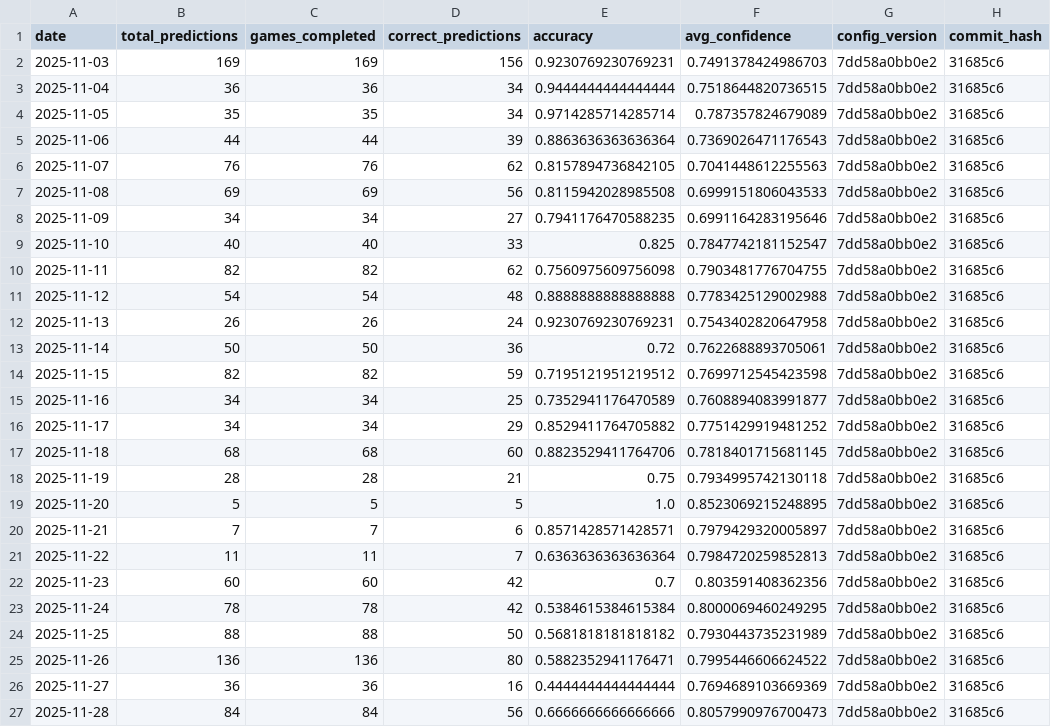
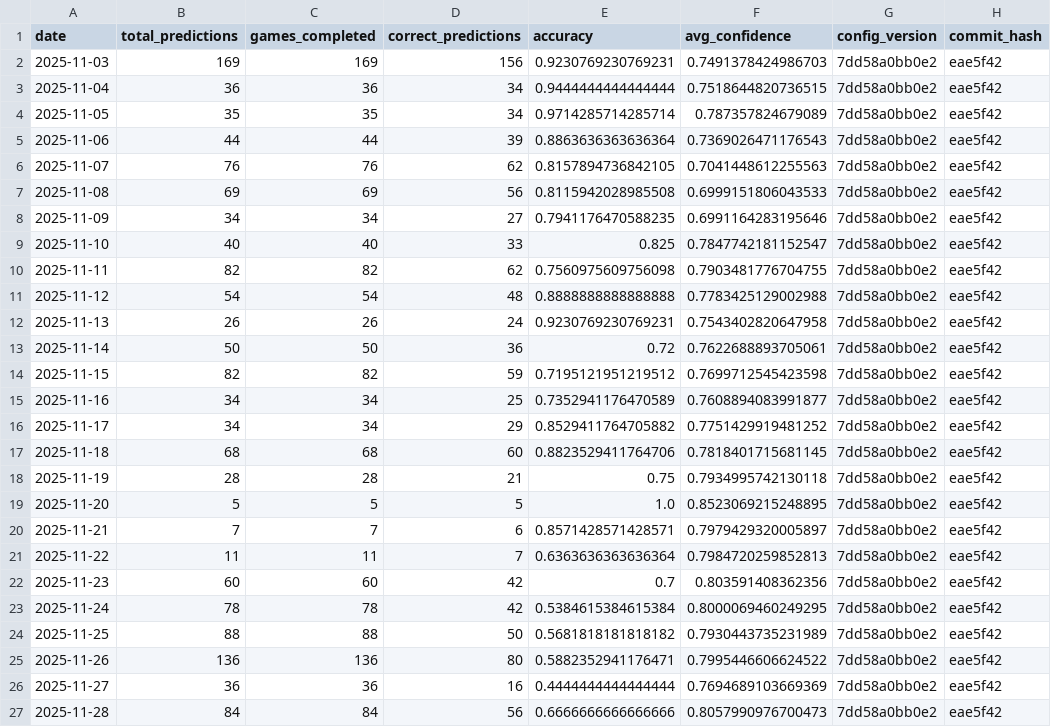
Before and after one commit to jgamblin/NCAA-Prediction, a CSV file: data/Accuracy_Report.csv, drawn as a sheet.

```diff
--- a/data/Accuracy_Report.csv
+++ b/data/Accuracy_Report.csv
@@ -1,27 +1,27 @@
 date,total_predictions,games_completed,correct_predictions,accuracy,avg_confidence,config_version,commit_hash
-2025-11-03,169,169,156,0.9230769230769231,0.7491378424986703,7dd58a0bb0e2,31685c6
-2025-11-04,36,36,34,0.9444444444444444,0.7518644820736515,7dd58a0bb0e2,31685c6
-2025-11-05,35,35,34,0.9714285714285714,0.787357824679089,7dd58a0bb0e2,31685c6
-2025-11-06,44,44,39,0.8863636363636364,0.7369026471176543,7dd58a0bb0e2,31685c6
-2025-11-07,76,76,62,0.8157894736842105,0.7041448612255563,7dd58a0bb0e2,31685c6
-2025-11-08,69,69,56,0.8115942028985508,0.6999151806043533,7dd58a0bb0e2,31685c6
-2025-11-09,34,34,27,0.7941176470588235,0.6991164283195646,7dd58a0bb0e2,31685c6
-2025-11-10,40,40,33,0.825,0.7847742181152547,7dd58a0bb0e2,31685c6
-2025-11-11,82,82,62,0.7560975609756098,0.7903481776704755,7dd58a0bb0e2,31685c6
-2025-11-12,54,54,48,0.8888888888888888,0.7783425129002988,7dd58a0bb0e2,31685c6
-2025-11-13,26,26,24,0.9230769230769231,0.7543402820647958,7dd58a0bb0e2,31685c6
-2025-11-14,50,50,36,0.72,0.7622688893705061,7dd58a0bb0e2,31685c6
-2025-11-15,82,82,59,0.7195121951219512,0.7699712545423598,7dd58a0bb0e2,31685c6
-2025-11-16,34,34,25,0.7352941176470589,0.7608894083991877,7dd58a0bb0e2,31685c6
-2025-11-17,34,34,29,0.8529411764705882,0.7751429919481252,7dd58a0bb0e2,31685c6
-2025-11-18,68,68,60,0.8823529411764706,0.7818401715681145,7dd58a0bb0e2,31685c6
-2025-11-19,28,28,21,0.75,0.7934995742130118,7dd58a0bb0e2,31685c6
-2025-11-20,5,5,5,1.0,0.8523069215248895,7dd58a0bb0e2,31685c6
-2025-11-21,7,7,6,0.8571428571428571,0.7979429320005897,7dd58a0bb0e2,31685c6
-2025-11-22,11,11,7,0.6363636363636364,0.7984720259852813,7dd58a0bb0e2,31685c6
-2025-11-23,60,60,42,0.7,0.803591408362356,7dd58a0bb0e2,31685c6
-2025-11-24,78,78,42,0.5384615384615384,0.8000069460249295,7dd58a0bb0e2,31685c6
-2025-11-25,88,88,50,0.5681818181818182,0.7930443735231989,7dd58a0bb0e2,31685c6
-2025-11-26,136,136,80,0.5882352941176471,0.7995446606624522,7dd58a0bb0e2,31685c6
-2025-11-27,36,36,16,0.4444444444444444,0.7694689103669369,7dd58a0bb0e2,31685c6
-2025-11-28,84,84,56,0.6666666666666666,0.8057990976700473,7dd58a0bb0e2,31685c6
+2025-11-03,169,169,156,0.9230769230769231,0.7491378424986703,7dd58a0bb0e2,eae5f42
+2025-11-04,36,36,34,0.9444444444444444,0.7518644820736515,7dd58a0bb0e2,eae5f42
+2025-11-05,35,35,34,0.9714285714285714,0.787357824679089,7dd58a0bb0e2,eae5f42
+2025-11-06,44,44,39,0.8863636363636364,0.7369026471176543,7dd58a0bb0e2,eae5f42
+2025-11-07,76,76,62,0.8157894736842105,0.7041448612255563,7dd58a0bb0e2,eae5f42
+2025-11-08,69,69,56,0.8115942028985508,0.6999151806043533,7dd58a0bb0e2,eae5f42
+2025-11-09,34,34,27,0.7941176470588235,0.6991164283195646,7dd58a0bb0e2,eae5f42
+2025-11-10,40,40,33,0.825,0.7847742181152547,7dd58a0bb0e2,eae5f42
+2025-11-11,82,82,62,0.7560975609756098,0.7903481776704755,7dd58a0bb0e2,eae5f42
+2025-11-12,54,54,48,0.8888888888888888,0.7783425129002988,7dd58a0bb0e2,eae5f42
+2025-11-13,26,26,24,0.9230769230769231,0.7543402820647958,7dd58a0bb0e2,eae5f42
+2025-11-14,50,50,36,0.72,0.7622688893705061,7dd58a0bb0e2,eae5f42
+2025-11-15,82,82,59,0.7195121951219512,0.7699712545423598,7dd58a0bb0e2,eae5f42
+2025-11-16,34,34,25,0.7352941176470589,0.7608894083991877,7dd58a0bb0e2,eae5f42
+2025-11-17,34,34,29,0.8529411764705882,0.7751429919481252,7dd58a0bb0e2,eae5f42
+2025-11-18,68,68,60,0.8823529411764706,0.7818401715681145,7dd58a0bb0e2,eae5f42
+2025-11-19,28,28,21,0.75,0.7934995742130118,7dd58a0bb0e2,eae5f42
+2025-11-20,5,5,5,1.0,0.8523069215248895,7dd58a0bb0e2,eae5f42
+2025-11-21,7,7,6,0.8571428571428571,0.7979429320005897,7dd58a0bb0e2,eae5f42
+2025-11-22,11,11,7,0.6363636363636364,0.7984720259852813,7dd58a0bb0e2,eae5f42
+2025-11-23,60,60,42,0.7,0.803591408362356,7dd58a0bb0e2,eae5f42
+2025-11-24,78,78,42,0.5384615384615384,0.8000069460249295,7dd58a0bb0e2,eae5f42
+2025-11-25,88,88,50,0.5681818181818182,0.7930443735231989,7dd58a0bb0e2,eae5f42
+2025-11-26,136,136,80,0.5882352941176471,0.7995446606624522,7dd58a0bb0e2,eae5f42
+2025-11-27,36,36,16,0.4444444444444444,0.7694689103669369,7dd58a0bb0e2,eae5f42
+2025-11-28,84,84,56,0.6666666666666666,0.8057990976700473,7dd58a0bb0e2,eae5f42
```
Also changed, not shown: data/Adaptive_Feature_Importance.csv, data/Low_Data_Games.csv, 15 other files.
